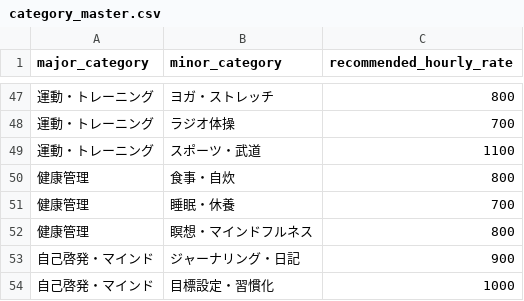
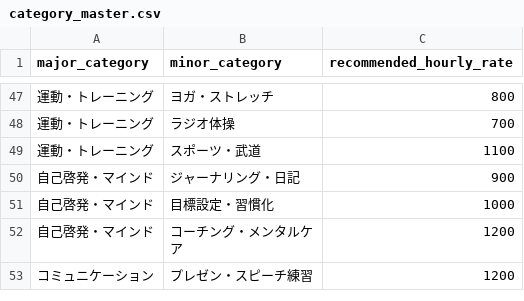
Before and after one commit to ryo3-hub/mirai_bank, a CSV file: docs/category_master.csv, drawn as a sheet; only a part is shown, gaps mark what is left out; the shorter side is filled out with more unchanged rows.

```diff
--- a/docs/category_master.csv
+++ b/docs/category_master.csv
@@ -49,5 +49,2 @@ major_category,minor_category,recommended_hourly_rate
 運動・トレーニング,スポーツ・武道,1100
-健康管理,食事・自炊,800
-健康管理,睡眠・休養,700
-健康管理,瞑想・マインドフルネス,800
 自己啓発・マインド,ジャーナリング・日記,900
```
Also changed, not shown: 2 other files.
